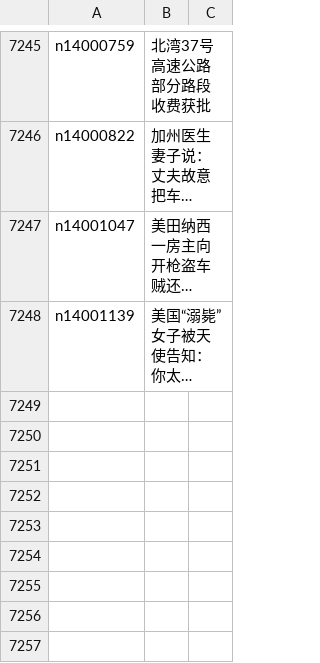
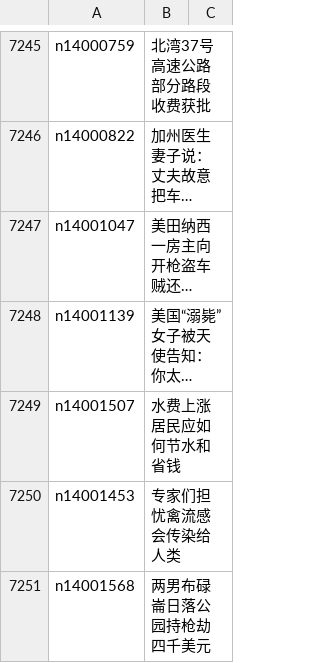
Before and after one commit to epic-marker/epoch-news, a CSV file: indexes/ncid1078160.csv, drawn as a sheet; only a part is shown, gaps mark what is left out; long unchanged cells end in …; the diff names each change by its address in the sheet, - before the commit and + after, or states it on an @@ line.

```diff
--- a/indexes/ncid1078160.csv
+++ b/indexes/ncid1078160.csv
+row 7249: n14001507 | 水费上涨 居民应如何节水和省钱
+row 7250: n14001453 | 专家们担忧禽流感会传染给人类
+row 7251: n14001568 | 两男布碌崙日落公园持枪劫四千美元
```
Also changed, not shown: indexes/ncid1078159.csv, indexes/nf1412576.csv, 25 other files.
